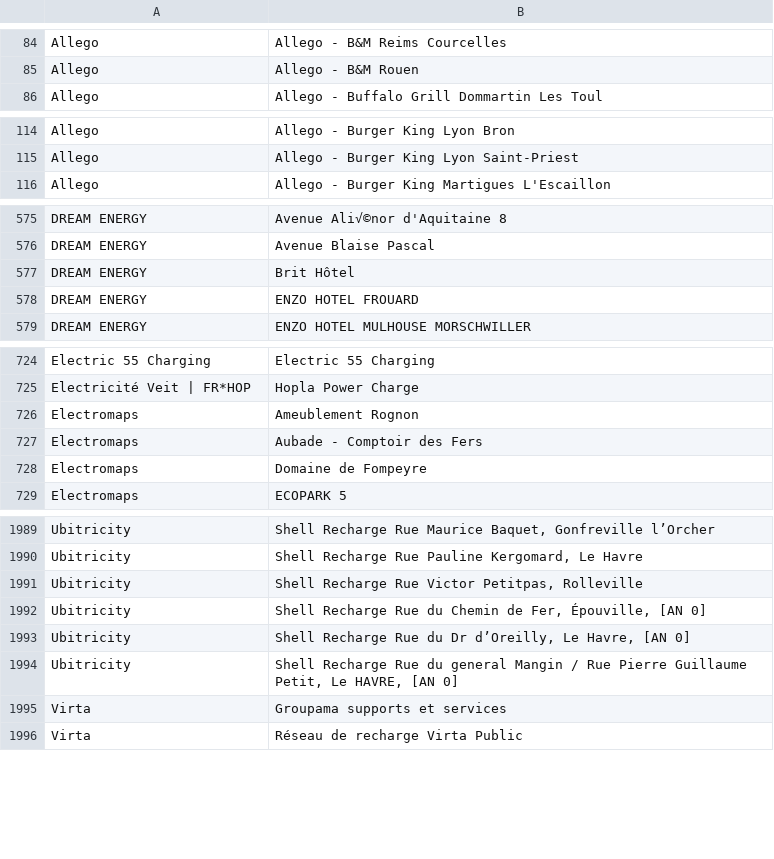
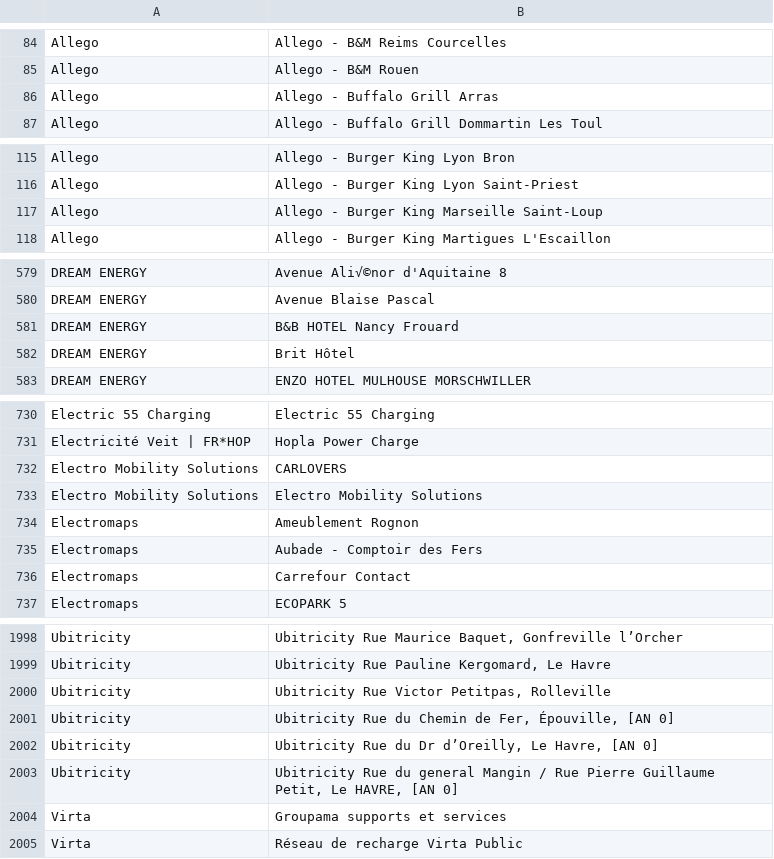
Before and after one commit to Jungle-Bus/ref-EU-EVSE, a CSV file: opendata_networks.csv, drawn as a sheet; only a part is shown, gaps mark what is left out; removed rows and columns are numbered as before the commit, all else as after; the diff covers the shown part only; the diff names each change by its address in the sheet, - before the commit and + after, or states it on an @@ line.

```diff
--- a/opendata_networks.csv
+++ b/opendata_networks.csv
+row 86: Allego | Allego - Buffalo Grill Arras
+row 117: Allego | Allego - Burger King Marseille Saint-Loup
+row 581: DREAM ENERGY | B&B HOTEL Nancy Frouard
-row 578: DREAM ENERGY | ENZO HOTEL FROUARD
+row 732: Electro Mobility Solutions | CARLOVERS
+row 733: Electro Mobility Solutions | Electro Mobility Solutions
-B736: Domaine de Fompeyre
+B736: Carrefour Contact
-B1998: Shell Recharge Rue Maurice…
+B1998: Ubitricity Rue Maurice…
-B1999: Shell Recharge Rue Pauline Kergomard, Le Havre
+B1999: Ubitricity Rue Pauline Kergomard, Le Havre
-B2000: Shell Recharge Rue Victor Petitpas, Rolleville
+B2000: Ubitricity Rue Victor Petitpas, Rolleville
-B2001: Shell Recharge Rue du…
+B2001: Ubitricity Rue du…
-B2002: Shell Recharge Rue du…
+B2002: Ubitricity Rue du…
-B2003: Shell Recharge Rue du…
+B2003: Ubitricity Rue du…
```
Also changed, not shown: 37 added rows, 3 removed rows and 29 edited cells elsewhere in this file.
